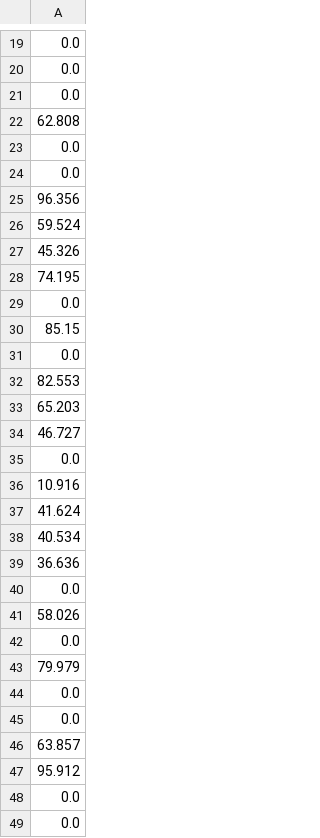
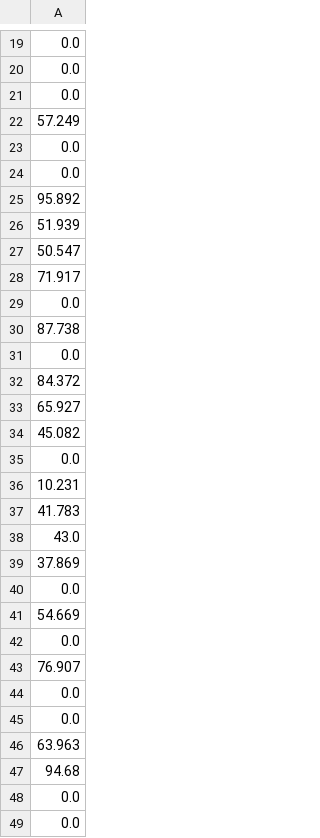
Before and after one commit to Aditri-web/Predictive-Modeling-Optimization, a CSV file: Ctrl+Alt+Achieve.csv, drawn as a sheet; only a part is shown, gaps mark what is left out; the diff covers the shown part only; the diff names each change by its address in the sheet, - before the commit and + after, or states it on an @@ line.

```diff
--- a/Ctrl+Alt+Achieve.csv
+++ b/Ctrl+Alt+Achieve.csv
-A22: 62.808
+A22: 57.249
-A25: 96.356
+A25: 95.892
-A26: 59.524
+A26: 51.939
-A27: 45.326
+A27: 50.547
-A28: 74.195
+A28: 71.917
-A30: 85.15
+A30: 87.738
-A32: 82.553
+A32: 84.372
-A33: 65.203
+A33: 65.927
-A34: 46.727
+A34: 45.082
-A36: 10.916
+A36: 10.231
-A37: 41.624
+A37: 41.783
-A38: 40.534
+A38: 43.0
-A39: 36.636
+A39: 37.869
-A41: 58.026
+A41: 54.669
-A43: 79.979
+A43: 76.907
-A46: 63.857
+A46: 63.963
-A47: 95.912
+A47: 94.68
```
Also changed, not shown: 1 added row, 1 removed row, 1 moved row and 8 edited cells elsewhere in this file, 1 other file.
